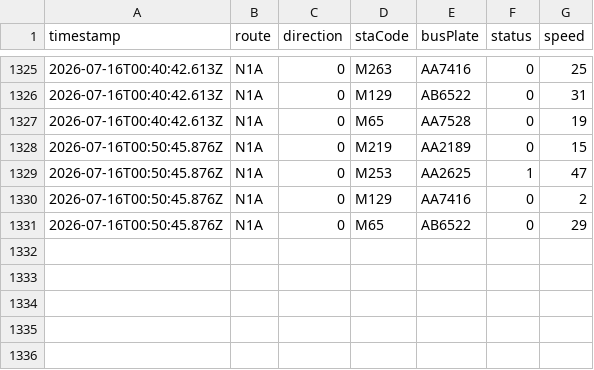
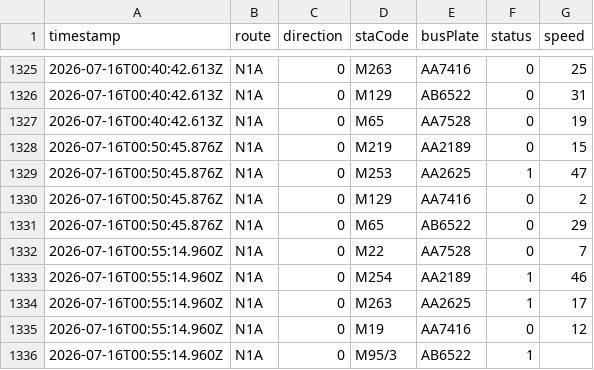
Before and after one commit to ChiHin-Lio/macau-gtfs-data, a CSV file: raw_logs/N1A.csv, drawn as a sheet; only a part is shown, gaps mark what is left out.

Commit message:
scraper: update N1A.csv via Cloudflare Worker

```diff
--- a/raw_logs/N1A.csv
+++ b/raw_logs/N1A.csv
@@ -1331 +1331,6 @@ timestamp,route,direction,staCode,busPlate,status,speed
 2026-07-16T00:50:45.876Z,N1A,0,M65,AB6522,0,29
+2026-07-16T00:55:14.960Z,N1A,0,M22,AA7528,0,7
+2026-07-16T00:55:14.960Z,N1A,0,M254,AA2189,1,46
+2026-07-16T00:55:14.960Z,N1A,0,M263,AA2625,1,17
+2026-07-16T00:55:14.960Z,N1A,0,M19,AA7416,0,12
+2026-07-16T00:55:14.960Z,N1A,0,M95/3,AB6522,1,
```
